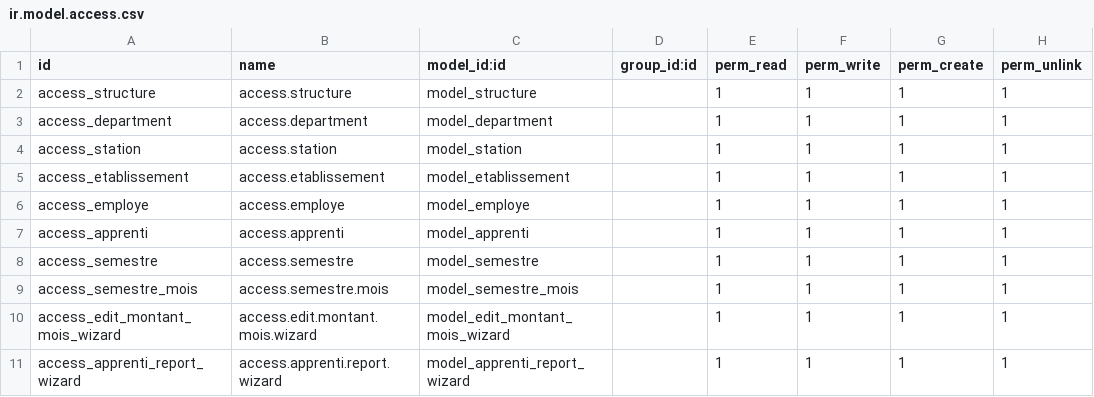
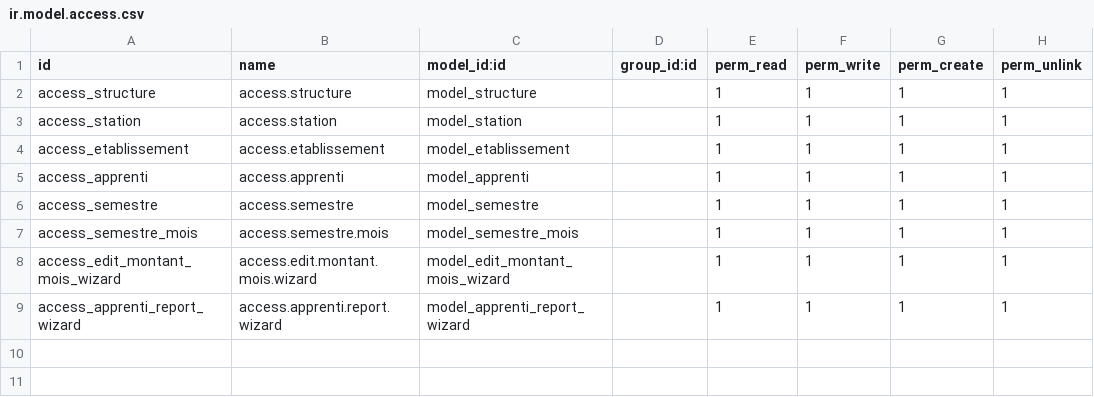
Before and after one commit to wassim-sakilani/apprenti, a CSV file: security/ir.model.access.csv, drawn as a sheet; the diff names each change by its address in the sheet, - before the commit and + after, or states it on an @@ line.

Commit message:
refactor: clean apprenti model methods and add some improvement

```diff
--- a/security/ir.model.access.csv
+++ b/security/ir.model.access.csv
-row 3: access_department | access.department | model_department |  | 1 | 1 | 1 | 1
-row 6: access_employe | access.employe | model_employe |  | 1 | 1 | 1 | 1
```
Also changed, not shown: 15 other files.
